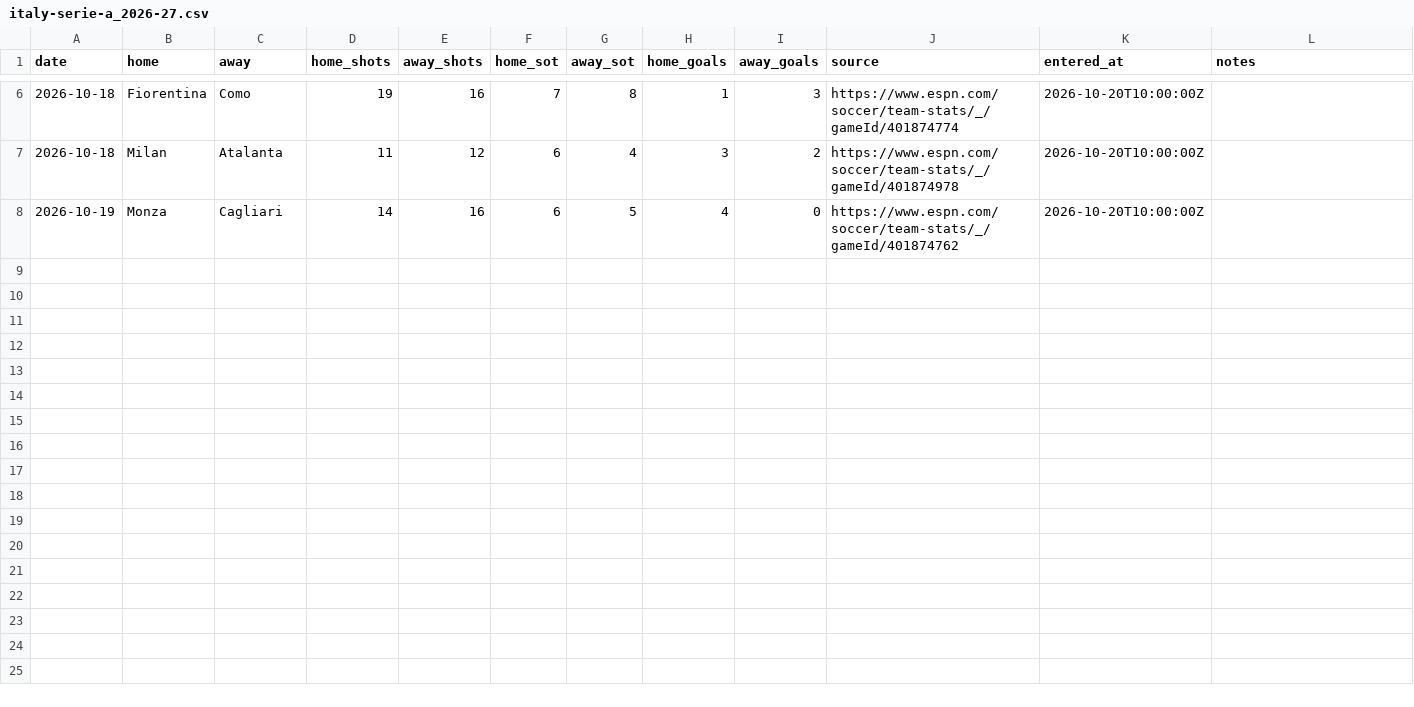
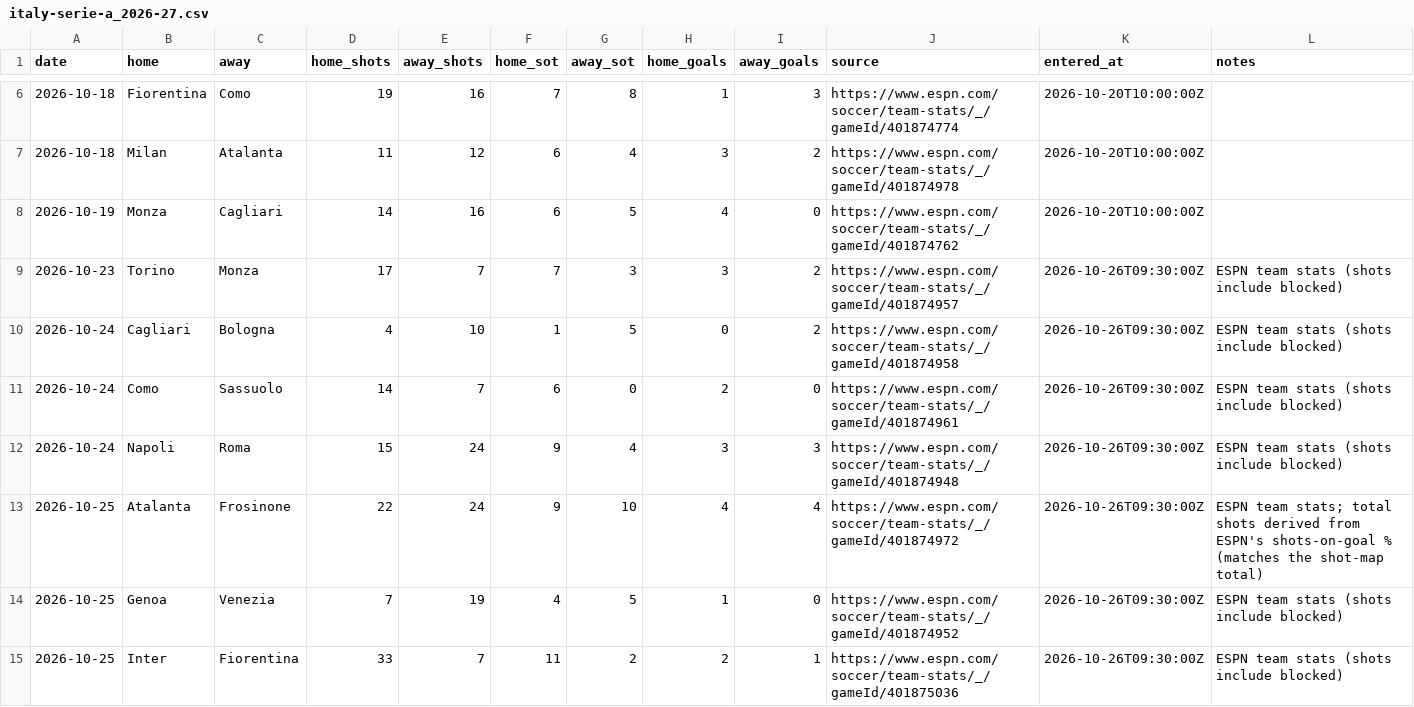
Before and after one commit to godfather68/freeshots, a CSV file: results_provisional/italy-serie-a_2026-27.csv, drawn as a sheet; only a part is shown, gaps mark what is left out; the diff names each change by its address in the sheet, - before the commit and + after, or states it on an @@ line.

```diff
--- a/results_provisional/italy-serie-a_2026-27.csv
+++ b/results_provisional/italy-serie-a_2026-27.csv
+row 9: 2026-10-23 | Torino | Monza | 17 | 7 | 7 | 3 | 3 | 2 | https://www.espn.com/soccer/team-stats/_/gameId/401874957 | 2026-10-26T09:30:00Z | ESPN team stats (shots include blocked)
+row 10: 2026-10-24 | Cagliari | Bologna | 4 | 10 | 1 | 5 | 0 | 2 | https://www.espn.com/soccer/team-stats/_/gameId/401874958 | 2026-10-26T09:30:00Z | ESPN team stats (shots include blocked)
+row 11: 2026-10-24 | Como | Sassuolo | 14 | 7 | 6 | 0 | 2 | 0 | https://www.espn.com/soccer/team-stats/_/gameId/401874961 | 2026-10-26T09:30:00Z | ESPN team stats (shots include blocked)
+row 12: 2026-10-24 | Napoli | Roma | 15 | 24 | 9 | 4 | 3 | 3 | https://www.espn.com/soccer/team-stats/_/gameId/401874948 | 2026-10-26T09:30:00Z | ESPN team stats (shots include blocked)
+row 13: 2026-10-25 | Atalanta | Frosinone | 22 | 24 | 9 | 10 | 4 | 4 | https://www.espn.com/soccer/team-stats/_/gameId/401874972 | 2026-10-26T09:30:00Z | ESPN team stats; total shots derived from ESPN's shots-on-goal % (matches the shot-map total)
+row 14: 2026-10-25 | Genoa | Venezia | 7 | 19 | 4 | 5 | 1 | 0 | https://www.espn.com/soccer/team-stats/_/gameId/401874952 | 2026-10-26T09:30:00Z | ESPN team stats (shots include blocked)
+row 15: 2026-10-25 | Inter | Fiorentina | 33 | 7 | 11 | 2 | 2 | 1 | https://www.espn.com/soccer/team-stats/_/gameId/401875036 | 2026-10-26T09:30:00Z | ESPN team stats (shots include blocked)
```
Also changed, not shown: results_manual/uefa-champions-league_2026-27.csv, results_provisional/england-premier-league_2026-27.csv, 3 other files.
